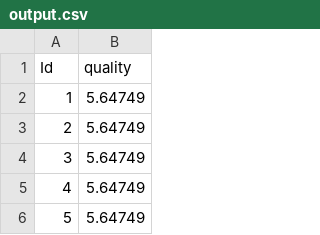
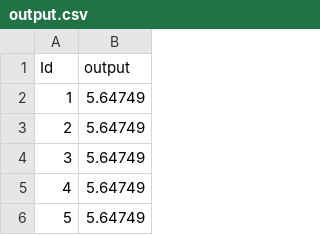
Before and after one commit to vivien98/cs419-as1, a CSV file: submission_16d070011_16d070013/dataset_kaggle2/output.csv, drawn as a sheet; only a part is shown.

```diff
--- a/submission_16d070011_16d070013/dataset_kaggle2/output.csv
+++ b/submission_16d070011_16d070013/dataset_kaggle2/output.csv
@@ -1,2 +1,2 @@
-Id,quality
+Id,output
 1,5.64749
```
Also changed, not shown: submission_16d070011_16d070013/dataset_kaggle1/output.csv, 11 other files.
